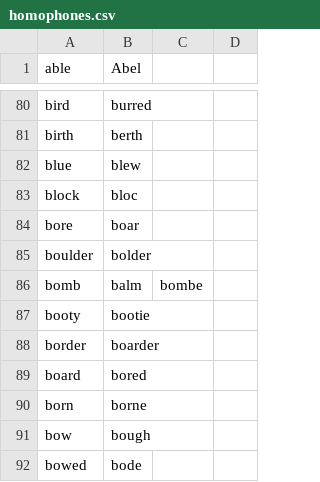
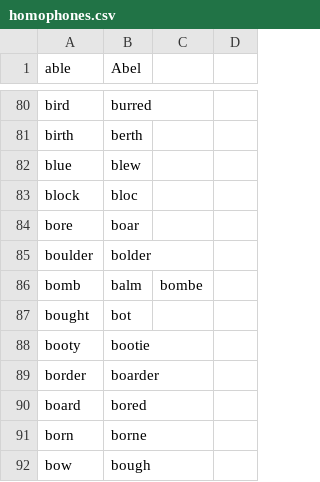
Before and after one commit to chrisnicollo/chris_talon, a CSV file: code/homophones.csv, drawn as a sheet; only a part is shown, gaps mark what is left out; the shorter side is filled out with more unchanged rows; the diff names each change by its address in the sheet, - before the commit and + after, or states it on an @@ line.

Commit message:
Add homophones bought/bot

```diff
--- a/code/homophones.csv
+++ b/code/homophones.csv
+row 87: bought | bot
```
